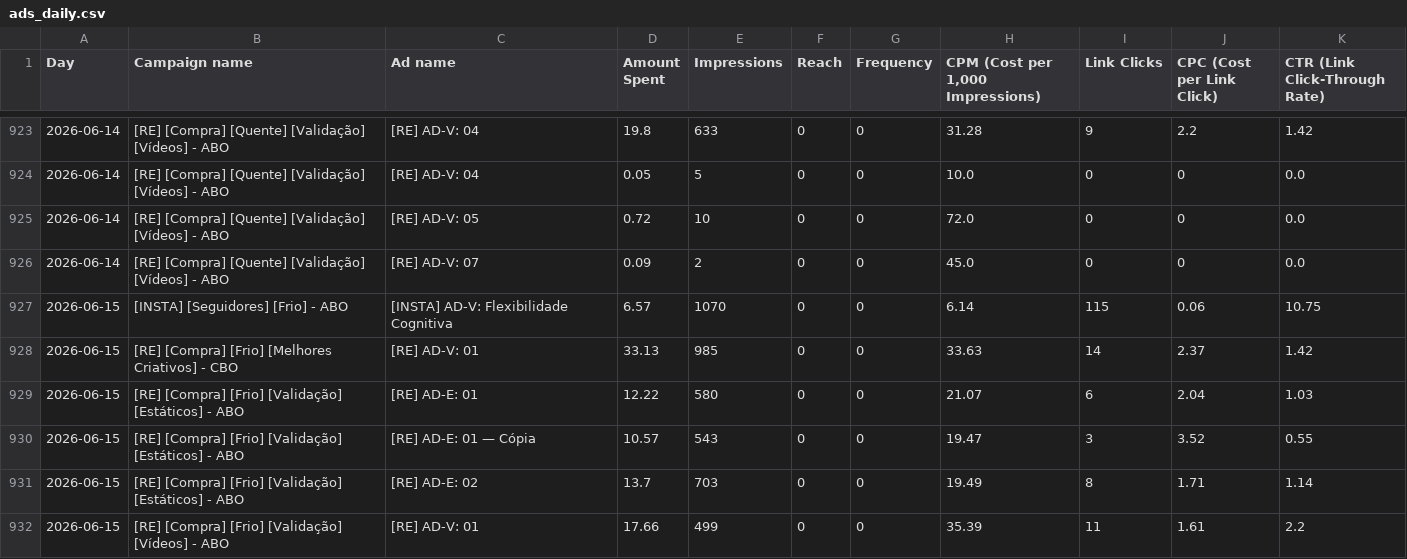
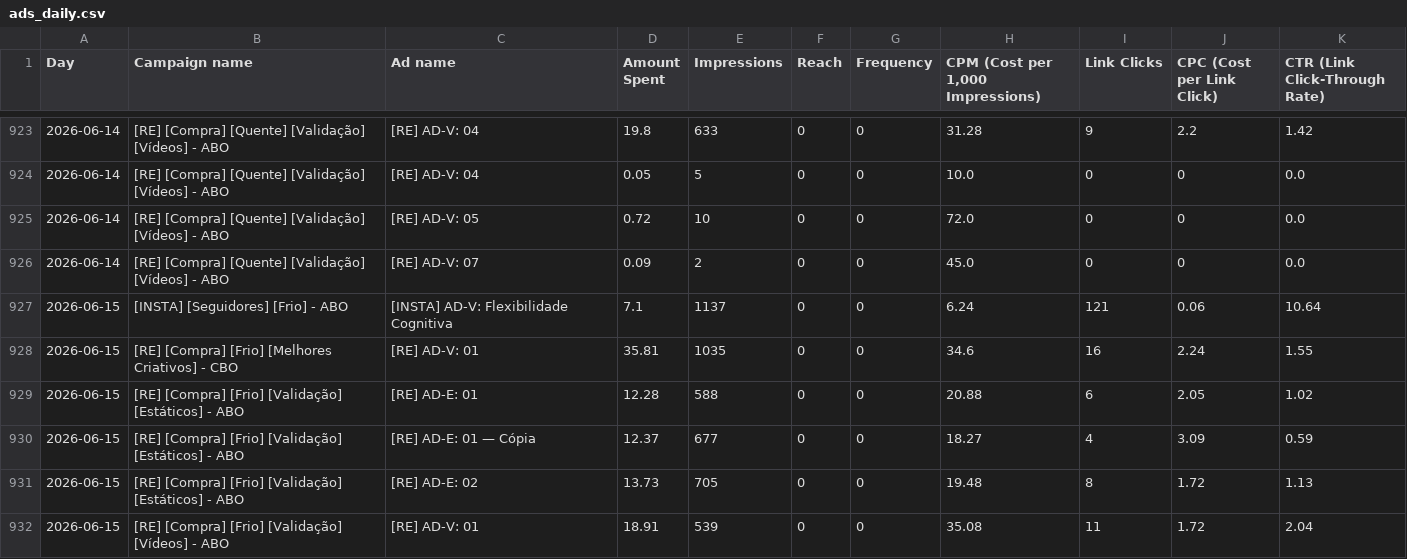
Before and after one commit to nathaliaheringer/dashboard-vendas, a CSV file: dashboard-vendas/ads_daily.csv, drawn as a sheet; only a part is shown, gaps mark what is left out; the diff covers the shown part only.

```diff
--- a/dashboard-vendas/ads_daily.csv
+++ b/dashboard-vendas/ads_daily.csv
@@ -926,7 +926,7 @@ Day,Campaign name,Ad name,Amount Spent,Impressions,Reach,Frequency,"CPM (Cost pe
 2026-06-14,[RE] [Compra] [Quente] [Validação] [Vídeos] - ABO,[RE] AD-V: 07,0.09,2,0,0,45.0,0,0,0.0
-2026-06-15,[INSTA] [Seguidores] [Frio] - ABO,[INSTA] AD-V: Flexibilidade Cognitiva,6.57,1070,0,0,6.14,115,0.06,10.75
-2026-06-15,[RE] [Compra] [Frio] [Melhores Criativos] - CBO,[RE] AD-V: 01,33.13,985,0,0,33.63,14,2.37,1.42
-2026-06-15,[RE] [Compra] [Frio] [Validação] [Estáticos] - ABO,[RE] AD-E: 01,12.22,580,0,0,21.07,6,2.04,1.03
-2026-06-15,[RE] [Compra] [Frio] [Validação] [Estáticos] - ABO,[RE] AD-E: 01 — Cópia,10.57,543,0,0,19.47,3,3.52,0.55
-2026-06-15,[RE] [Compra] [Frio] [Validação] [Estáticos] - ABO,[RE] AD-E: 02,13.7,703,0,0,19.49,8,1.71,1.14
-2026-06-15,[RE] [Compra] [Frio] [Validação] [Vídeos] - ABO,[RE] AD-V: 01,17.66,499,0,0,35.39,11,1.61,2.2
+2026-06-15,[INSTA] [Seguidores] [Frio] - ABO,[INSTA] AD-V: Flexibilidade Cognitiva,7.1,1137,0,0,6.24,121,0.06,10.64
+2026-06-15,[RE] [Compra] [Frio] [Melhores Criativos] - CBO,[RE] AD-V: 01,35.81,1035,0,0,34.6,16,2.24,1.55
+2026-06-15,[RE] [Compra] [Frio] [Validação] [Estáticos] - ABO,[RE] AD-E: 01,12.28,588,0,0,20.88,6,2.05,1.02
+2026-06-15,[RE] [Compra] [Frio] [Validação] [Estáticos] - ABO,[RE] AD-E: 01 — Cópia,12.37,677,0,0,18.27,4,3.09,0.59
+2026-06-15,[RE] [Compra] [Frio] [Validação] [Estáticos] - ABO,[RE] AD-E: 02,13.73,705,0,0,19.48,8,1.72,1.13
+2026-06-15,[RE] [Compra] [Frio] [Validação] [Vídeos] - ABO,[RE] AD-V: 01,18.91,539,0,0,35.08,11,1.72,2.04
```
Also changed, not shown: 11 edited cells elsewhere in this file, 1 other file.
